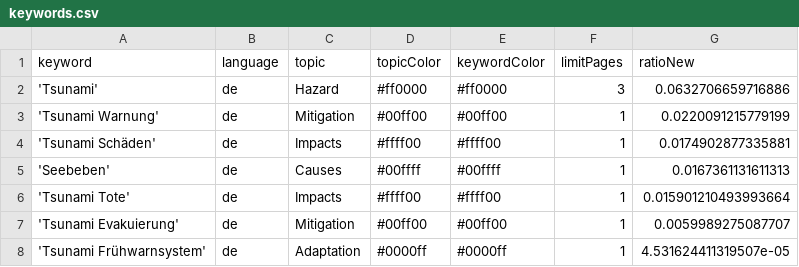
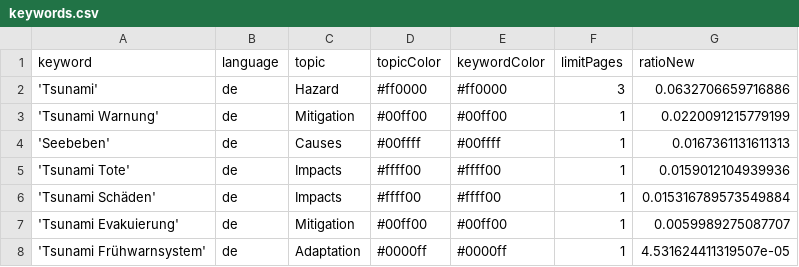
Before and after one commit to MarcoL95-news/tsunamiIsComing, a CSV file: keywords.csv, drawn as a sheet.

Commit message:
Commit from GitHub Actions (harvest:0.0)

```diff
--- a/keywords.csv
+++ b/keywords.csv
@@ -3,5 +3,5 @@ keyword,language,topic,topicColor,keywordColor,limitPages,ratioNew
 'Tsunami Warnung',de,Mitigation,#00ff00,#00ff00,1,0.0220091215779199
-'Tsunami Schäden',de,Impacts,#ffff00,#ffff00,1,0.0174902877335881
 'Seebeben',de,Causes,#00ffff,#00ffff,1,0.0167361131611313
-'Tsunami Tote',de,Impacts,#ffff00,#ffff00,1,0.015901210493993664
+'Tsunami Tote',de,Impacts,#ffff00,#ffff00,1,0.0159012104939936
+'Tsunami Schäden',de,Impacts,#ffff00,#ffff00,1,0.015316789573549884
 'Tsunami Evakuierung',de,Mitigation,#00ff00,#00ff00,1,0.0059989275087707
```
